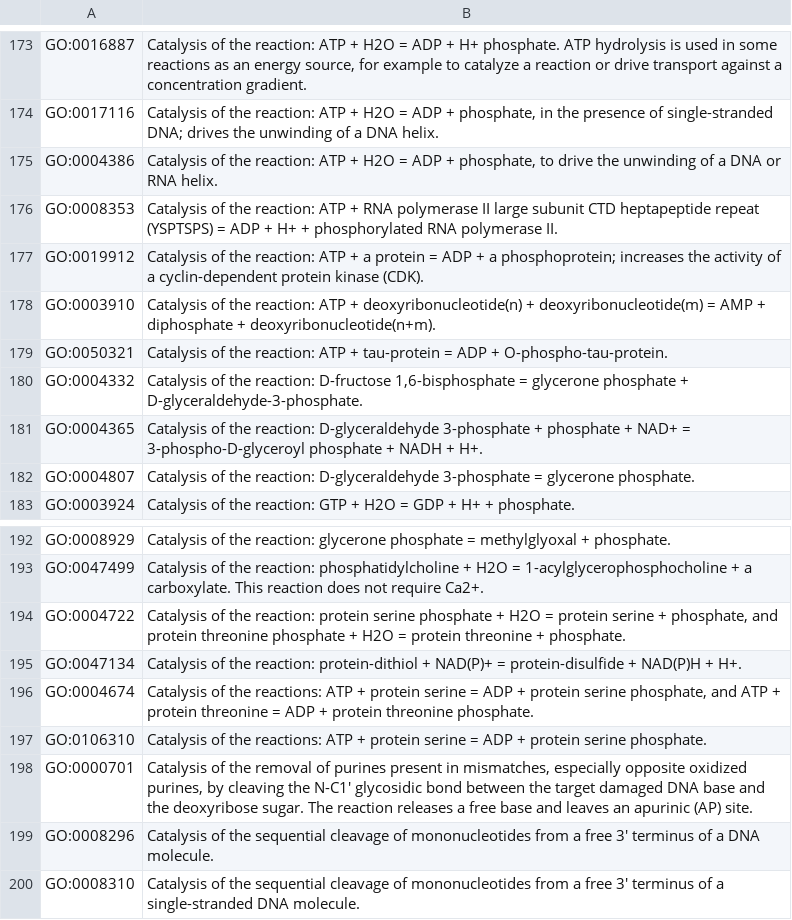
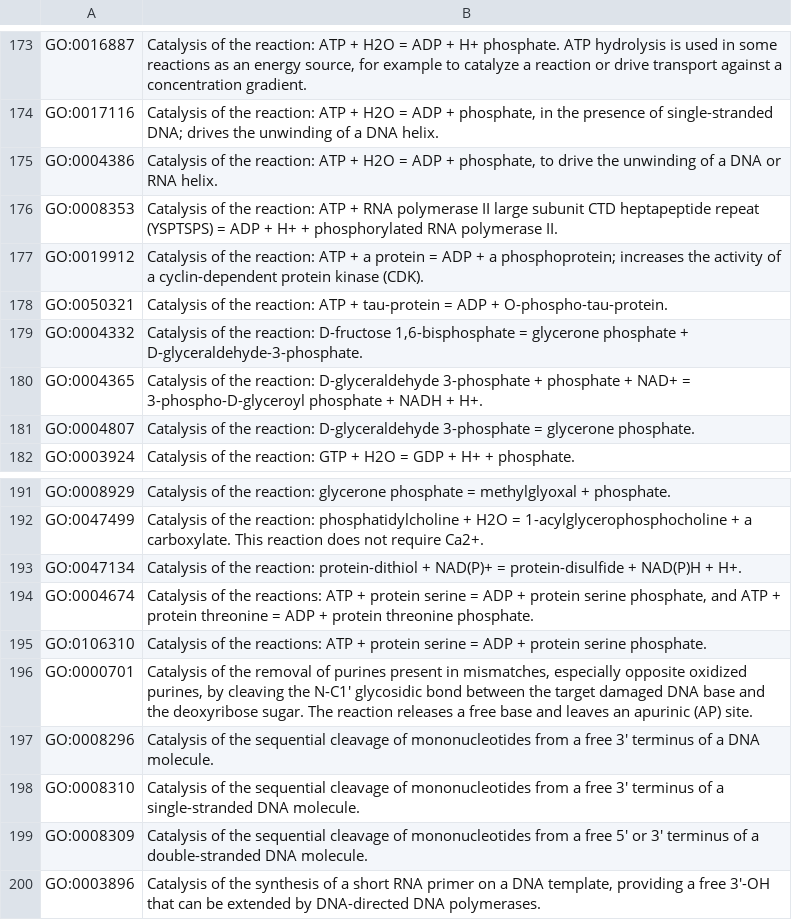
Before and after one commit to maxgodfrey2004/GeneOntology, a CSV file: results/molecular_function.csv, drawn as a sheet; only a part is shown, gaps mark what is left out; the shorter side is filled out with more unchanged rows; the diff names each change by its address in the sheet, - before the commit and + after, or states it on an @@ line.

```diff
--- a/results/molecular_function.csv
+++ b/results/molecular_function.csv
-row 178: GO:0003910 | Catalysis of the reaction: ATP + deoxyribonucleotide(n) + deoxyribonucleotide(m) = AMP + diphosphate + deoxyribonucleotide(n+m).
-row 194: GO:0004722 | Catalysis of the reaction: protein serine phosphate + H2O = protein serine + phosphate, and protein threonine phosphate + H2O = protein threonine + phosphate.
```
Also changed, not shown: results/biological_process.csv, results/cellular_component.csv.
